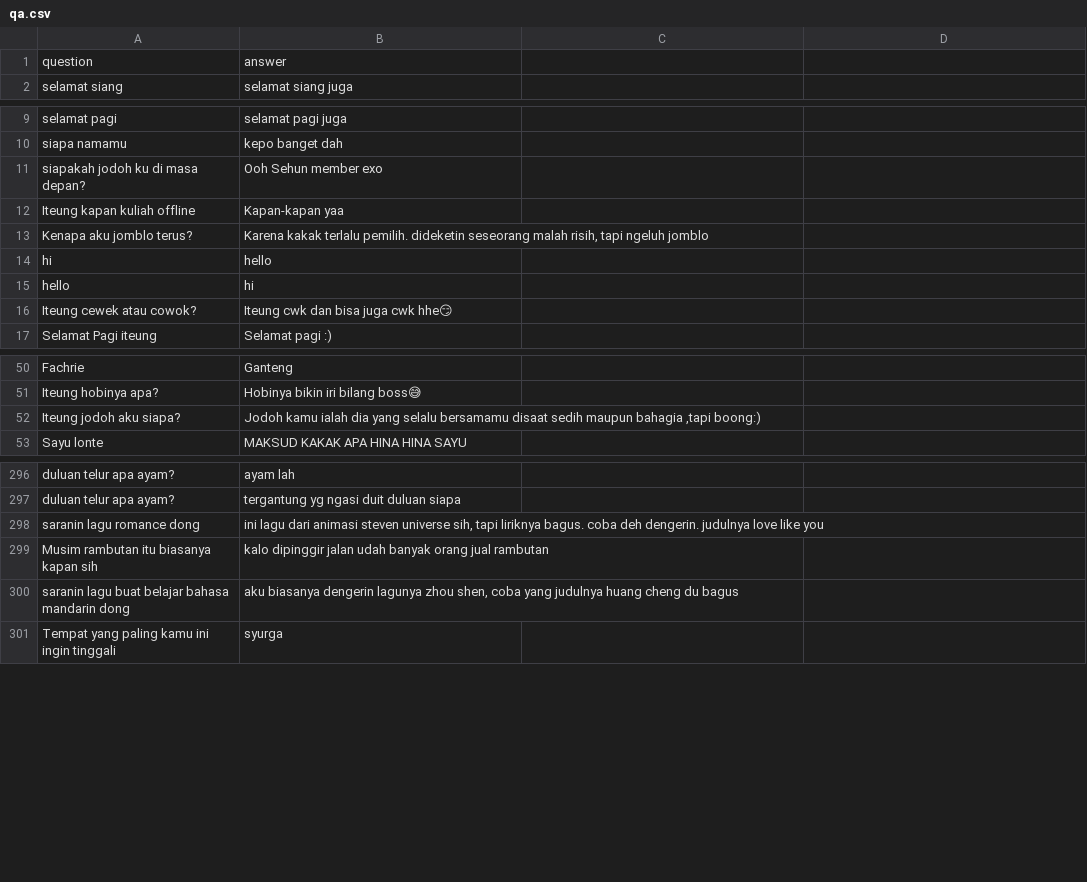
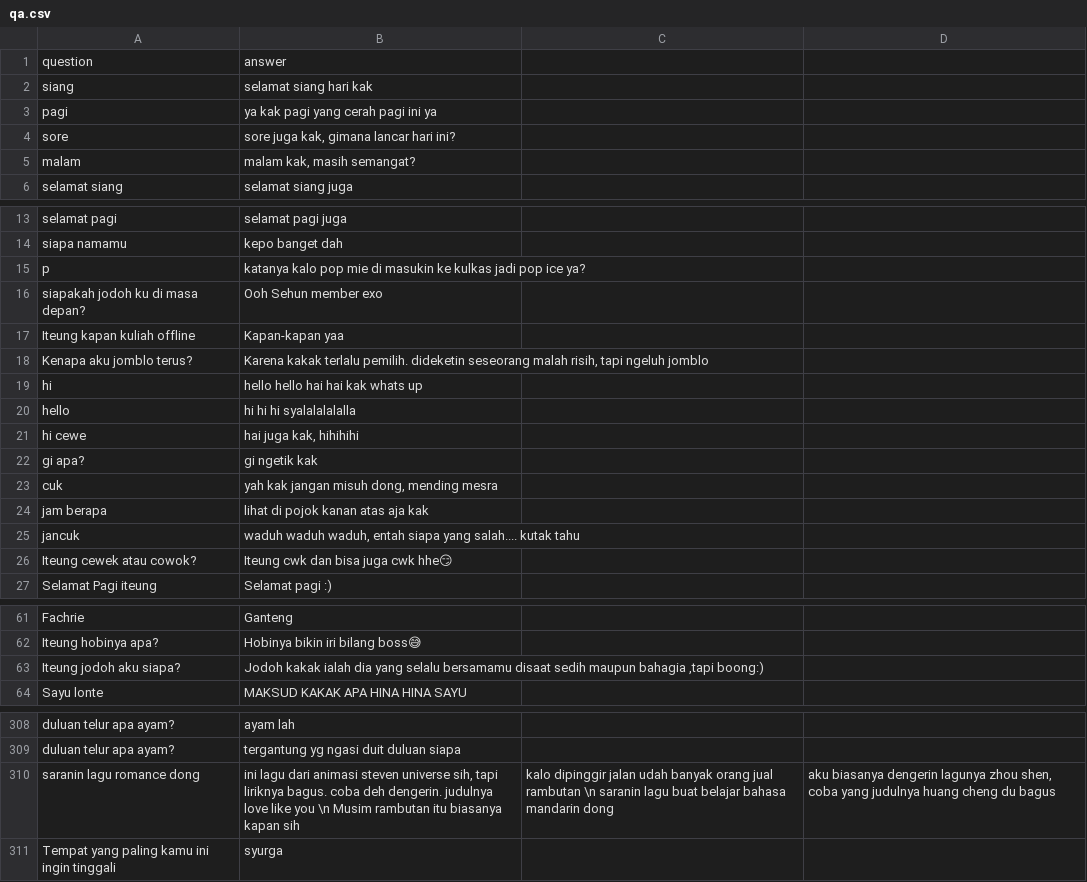
Before and after one commit to InformaticsResearchCenter/iteung-ai, a CSV file: dataset/qa.csv, drawn as a sheet; only a part is shown, gaps mark what is left out; the diff covers the shown part only.

Commit message:
rapihkan

```diff
--- a/dataset/qa.csv
+++ b/dataset/qa.csv
@@ -1,2 +1,6 @@
 question|answer
+siang|selamat siang hari kak
+pagi|ya kak pagi yang cerah pagi ini ya
+sore|sore juga kak, gimana lancar hari ini?
+malam|malam kak, masih semangat?
 selamat siang|selamat siang juga
@@ -10,2 +14,3 @@ selamat pagi|selamat pagi juga
 siapa namamu|kepo banget dah
+p|katanya kalo pop mie di masukin ke kulkas jadi pop ice ya?
 siapakah jodoh ku di masa depan?|Ooh Sehun member exo
@@ -13,4 +18,9 @@ Iteung kapan kuliah offline|Kapan-kapan yaa
 Kenapa aku jomblo terus?|Karena kakak terlalu pemilih. dideketin seseorang malah risih, tapi ngeluh jomblo
-hi|hello
-hello|hi
+hi|hello hello hai hai kak whats up
+hello|hi hi hi syalalalalalla
+hi cewe|hai juga kak, hihihihi
+gi apa?|gi ngetik kak
+cuk|yah kak jangan misuh dong, mending mesra
+jam berapa|lihat di pojok kanan atas aja kak
+jancuk|waduh waduh waduh, entah siapa yang salah.... kutak tahu
 Iteung cewek atau cowok? |Iteung cwk dan bisa juga cwk hhe😏
@@ -70,3 +63,3 @@ Fachrie|Ganteng
 Iteung hobinya apa?|Hobinya bikin iri bilang boss😅
-Iteung jodoh aku siapa? |Jodoh kamu ialah dia yang selalu bersamamu disaat sedih maupun bahagia ,tapi boong:)
+Iteung jodoh aku siapa? |Jodoh kakak ialah dia yang selalu bersamamu disaat sedih maupun bahagia ,tapi boong:)
 Sayu lonte|MAKSUD KAKAK APA HINA HINA SAYU
@@ -324,5 +314,3 @@ duluan telur apa ayam?|ayam lah
 duluan telur apa ayam?|tergantung yg ngasi duit duluan siapa
-saranin lagu romance dong|ini lagu dari animasi steven universe sih, tapi liriknya bagus. coba deh dengerin. judulnya love like you
-Musim rambutan itu biasanya kapan sih|kalo dipinggir jalan udah banyak orang jual rambutan
-saranin lagu buat belajar bahasa mandarin dong|aku biasanya dengerin lagunya zhou shen, coba yang judulnya huang cheng du bagus
+saranin lagu romance dong|ini lagu dari animasi steven universe sih, tapi liriknya bagus. coba deh dengerin. judulnya love like you \n Musim rambutan itu biasanya kapan sih|kalo dipinggir jalan udah banyak orang jual rambutan \n saranin lagu buat belajar bahasa mandarin dong|aku biasanya dengerin lagunya zhou shen, coba yang judulnya huang cheng du bagus
 Tempat yang paling kamu ini ingin tinggali|syurga
```
Also changed, not shown: 3 added rows and 82 edited cells elsewhere in this file.
